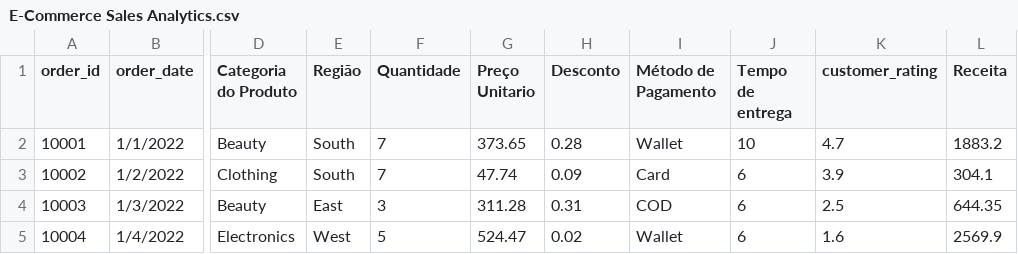
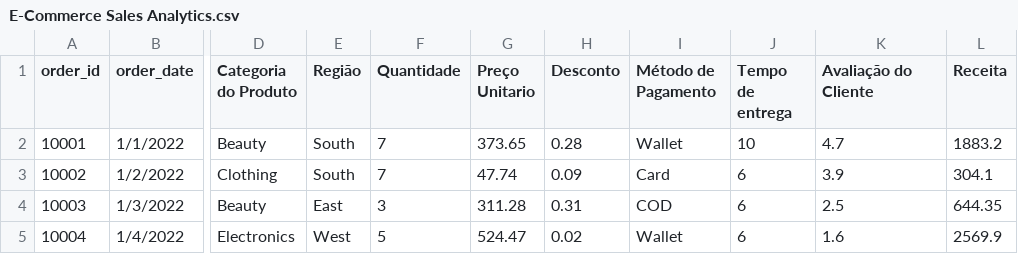
Before and after one commit to Guilhe360br/projeto_sistematizacao, a CSV file: E-Commerce Sales Analytics.csv, drawn as a sheet; only a part is shown, gaps mark what is left out; the diff names each change by its address in the sheet, - before the commit and + after, or states it on an @@ line.

```diff
--- a/E-Commerce Sales Analytics.csv
+++ b/E-Commerce Sales Analytics.csv
-K1: customer_rating
+K1: Avaliação do Cliente
```
Also changed, not shown: 1 other file.
